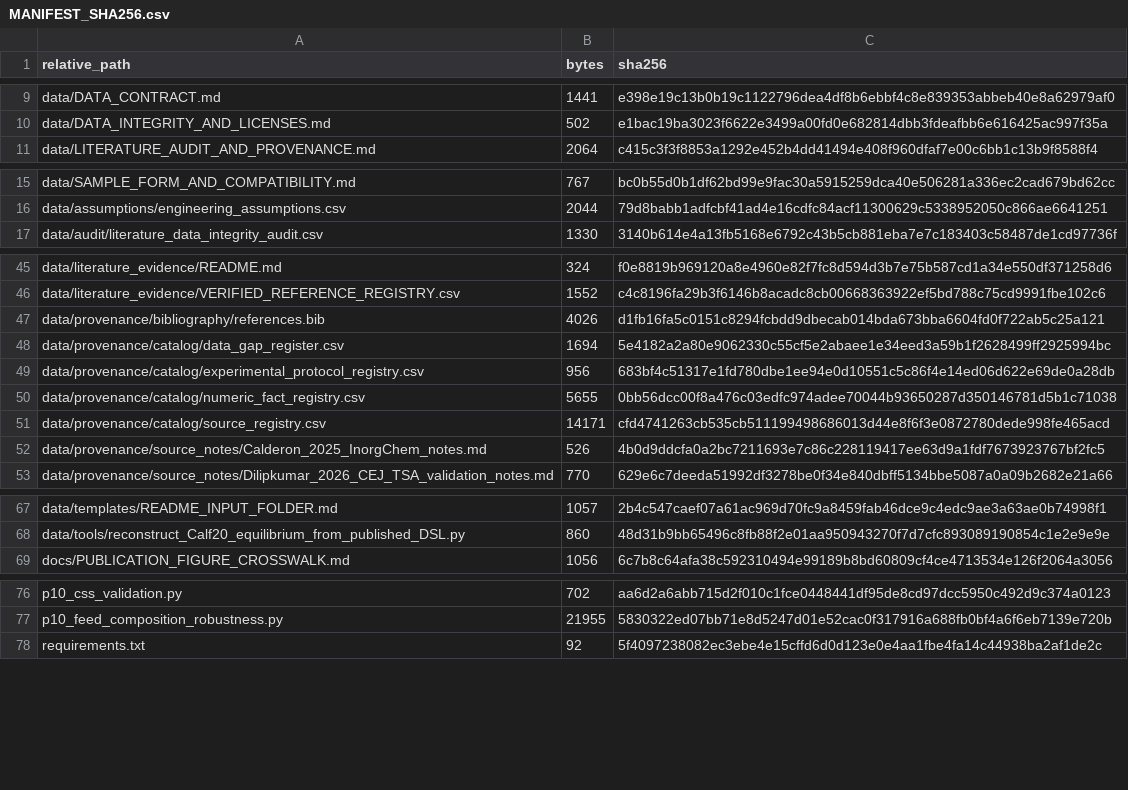
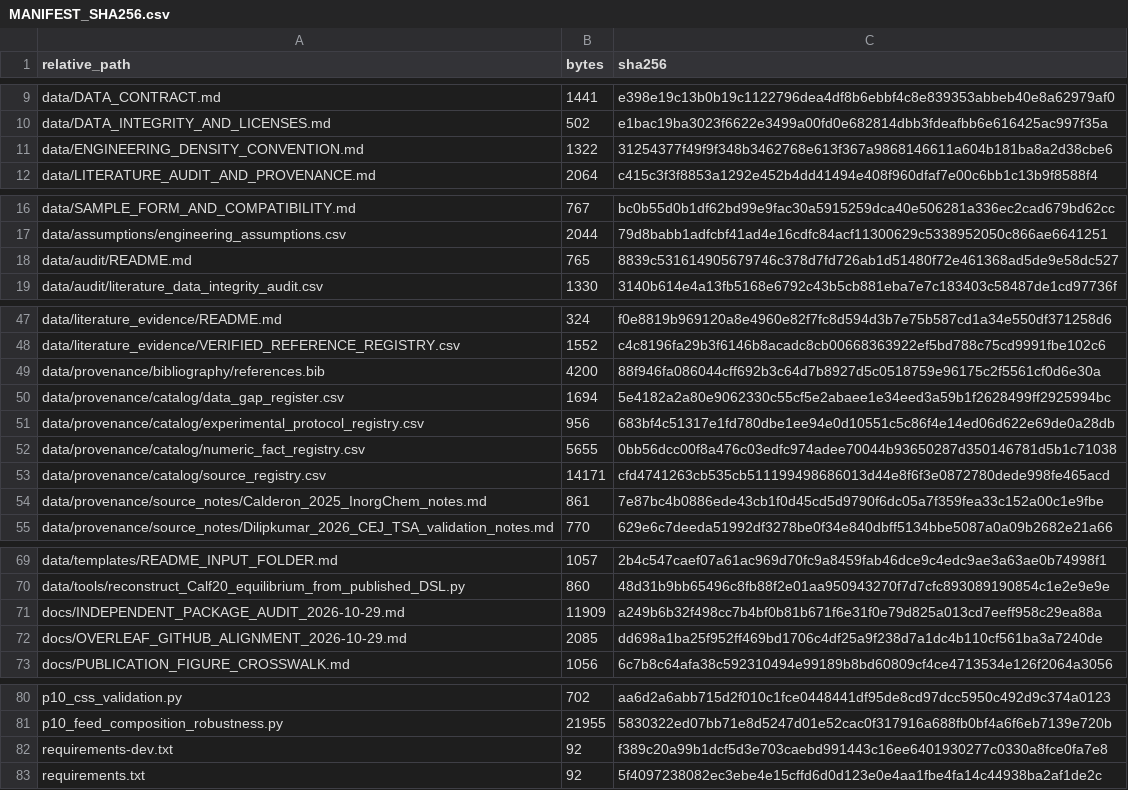
Before and after one commit to Asgari-research/feed-operability-control-authority, a CSV file: MANIFEST_SHA256.csv, drawn as a sheet; only a part is shown, gaps mark what is left out; the diff covers the shown part only.

Commit message:
Audit-align CALF-20 research code, provenance and publication figures

```diff
--- a/MANIFEST_SHA256.csv
+++ b/MANIFEST_SHA256.csv
@@ -10,2 +10,3 @@ data/DATA_CONTRACT.md,1441,e398e19c13b0b19c1122796dea4df8b6ebbf4c8e839353abbeb40
 data/DATA_INTEGRITY_AND_LICENSES.md,502,e1bac19ba3023f6622e3499a00fd0e682814dbb3fdeafbb6e616425ac997f35a
+data/ENGINEERING_DENSITY_CONVENTION.md,1322,31254377f49f9f348b3462768e613f367a9868146611a604b181ba8a2d38cbe6
 data/LITERATURE_AUDIT_AND_PROVENANCE.md,2064,c415c3f3f8853a1292e452b4dd41494e408f960dfaf7e00c6bb1c13b9f8588f4
@@ -16,2 +17,3 @@ data/SAMPLE_FORM_AND_COMPATIBILITY.md,767,bc0b55d0b1df62bd99e9fac30a5915259dca40
 data/assumptions/engineering_assumptions.csv,2044,79d8babb1adfcbf41ad4e16cdfc84acf11300629c5338952050c866ae6641251
+data/audit/README.md,765,8839c531614905679746c378d7fd726ab1d51480f72e461368ad5de9e58dc527
 data/audit/literature_data_integrity_audit.csv,1330,3140b614e4a13fb5168e6792c43b5cb881eba7e7c183403c58487de1cd97736f
@@ -46,3 +48,3 @@ data/literature_evidence/README.md,324,f0e8819b969120a8e4960e82f7fc8d594d3b7e75b
 data/literature_evidence/VERIFIED_REFERENCE_REGISTRY.csv,1552,c4c8196fa29b3f6146b8acadc8cb00668363922ef5bd788c75cd9991fbe102c6
-data/provenance/bibliography/references.bib,4026,d1fb16fa5c0151c8294fcbdd9dbecab014bda673bba6604fd0f722ab5c25a121
+data/provenance/bibliography/references.bib,4200,88f946fa086044cff692b3c64d7b8927d5c0518759e96175c2f5561cf0d6e30a
 data/provenance/catalog/data_gap_register.csv,1694,5e4182a2a80e9062330c55cf5e2abaee1e34eed3a59b1f2628499ff2925994bc
@@ -51,3 +53,3 @@ data/provenance/catalog/numeric_fact_registry.csv,5655,0bb56dcc00f8a476c03edfc97
 data/provenance/catalog/source_registry.csv,14171,cfd4741263cb535cb511199498686013d44e8f6f3e0872780dede998fe465acd
-data/provenance/source_notes/Calderon_2025_InorgChem_notes.md,526,4b0d9ddcfa0a2bc7211693e7c86c228119417ee63d9a1fdf7673923767bf2fc5
+data/provenance/source_notes/Calderon_2025_InorgChem_notes.md,861,7e87bc4b0886ede43cb1f0d45cd5d9790f6dc05a7f359fea33c152a00c1e9fbe
 data/provenance/source_notes/Dilipkumar_2026_CEJ_TSA_validation_notes.md,770,629e6c7deeda51992df3278be0f34e840dbff5134bbe5087a0a09b2682e21a66
@@ -68,2 +70,4 @@ data/templates/README_INPUT_FOLDER.md,1057,2b4c547caef07a61ac969d70fc9a8459fab46
 data/tools/reconstruct_Calf20_equilibrium_from_published_DSL.py,860,48d31b9bb65496c8fb88f2e01aa950943270f7d7cfc893089190854c1e2e9e9e
+docs/INDEPENDENT_PACKAGE_AUDIT_2026-10-29.md,11909,a249b6b32f498cc7b4bf0b81b671f6e31f0e79d825a013cd7eeff958c29ea88a
+docs/OVERLEAF_GITHUB_ALIGNMENT_2026-10-29.md,2085,dd698a1ba25f952ff469bd1706c4df25a9f238d7a1dc4b110cf561ba3a7240de
 docs/PUBLICATION_FIGURE_CROSSWALK.md,1056,6c7b8c64afa38c592310494e99189b8bd60809cf4ce4713534e126f2064a3056
@@ -77,2 +81,3 @@ p10_css_validation.py,702,aa6d2a6abb715d2f010c1fce0448441df95de8cd97dcc5950c492d
 p10_feed_composition_robustness.py,21955,5830322ed07bb71e8d5247d01e52cac0f317916a688fb0bf4a6f6eb7139e720b
+requirements-dev.txt,92,f389c20a99b1dcf5d3e703caebd991443c16ee6401930277c0330a8fce0fa7e8
 requirements.txt,92,5f4097238082ec3ebe4e15cffd6d0d123e0e4aa1fbe4fa14c44938ba2af1de2c
```
Also changed, not shown: 1 added row and 6 edited cells elsewhere in this file, 11 other files.
